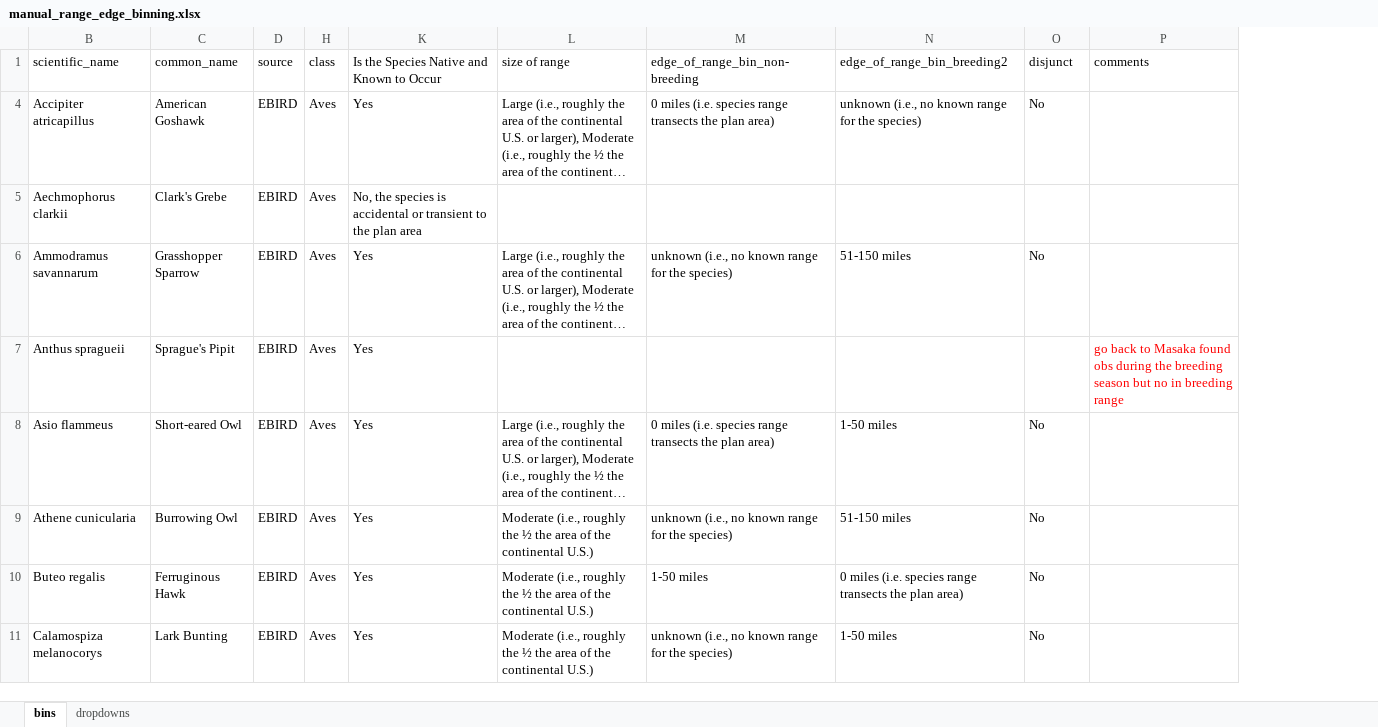
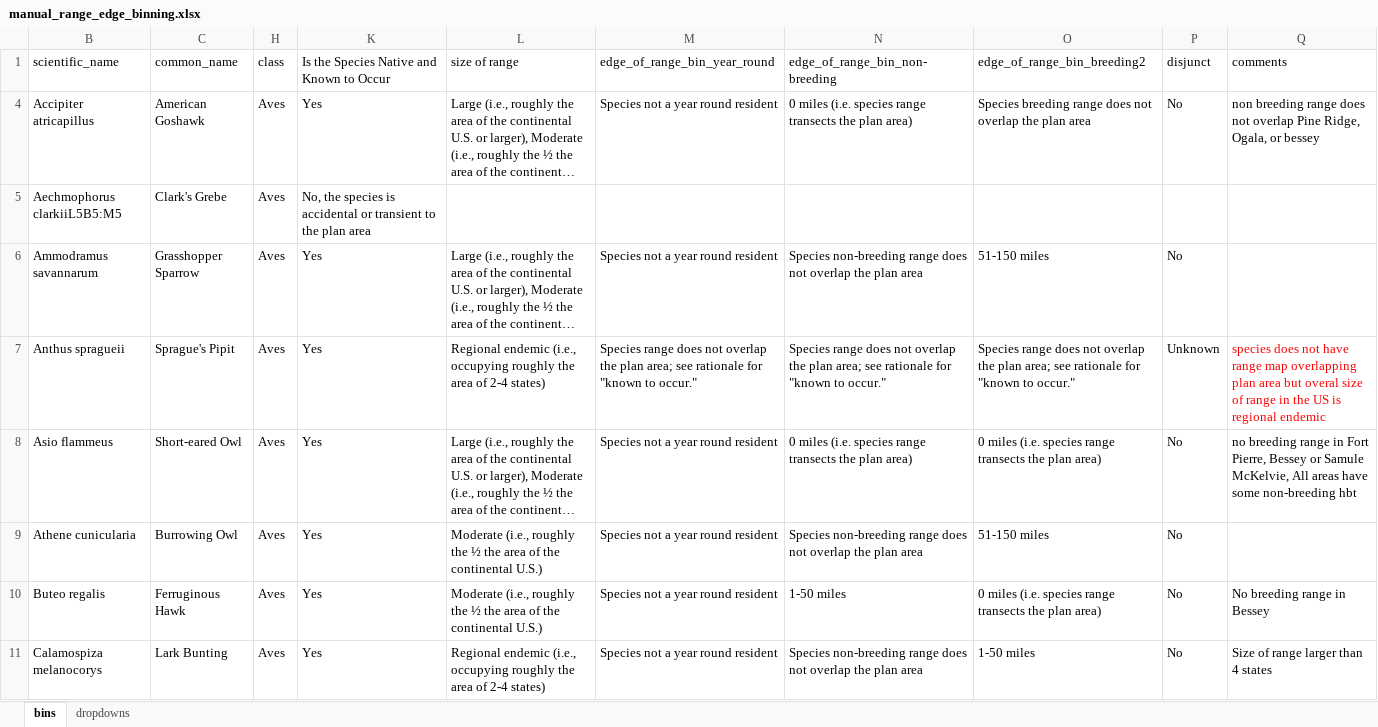
Before and after one commit to fs-mschmidty/MPSG_NNFG_R_Pipeline, an Excel workbook: output/manual_range_edge_binning.xlsx, sheet bins, drawn as a sheet; only a part is shown; long unchanged cells end in …; values as stored, in another font and other column widths than the file's, no borders; table styles not drawn; removed rows and columns are numbered as before the commit, all else as after; the diff covers the shown part only; the diff names each change by its address in the sheet, - before the commit and + after, or states it on an @@ line.

```diff
--- a/output/manual_range_edge_binning.xlsx (sheet bins)
+++ b/output/manual_range_edge_binning.xlsx (sheet bins)
@@ column D (source) hidden, rows 4-11: all EBIRD @@
+column M (edge_of_range_bin_year_round), rows 4-11: Species not a year round resident |  | Species not a year round resident | Species range does not overlap the plan area; see rationale for "known to occur." | Species not a year round resident | Species not a year round resident | Species not a year round resident | Species not a year round resident
-O4 (edge_of_range_bin_breeding2): unknown (i.e., no known range for the species)
+O4 (edge_of_range_bin_breeding2): Species breeding range does not overlap the plan area
-Q4 (comments): (empty)
+Q4 (comments): non breeding range does not overlap Pine Ridge, Ogala, or bessey
-B5 (scientific_name): Aechmophorus clarkii
+B5 (scientific_name): Aechmophorus clarkiiL5B5:M5
-N6 (edge_of_range_bin_non-breeding): unknown (i.e., no known range for the species)
+N6 (edge_of_range_bin_non-breeding): Species non-breeding range does not overlap the plan area
-L7 (size of range): (empty)
+L7 (size of range): Regional endemic (i.e., occupying roughly the area of 2-4 states)
-N7 (edge_of_range_bin_non-breeding): (empty)
+N7 (edge_of_range_bin_non-breeding): Species range does not overlap the plan area; see rationale for "known to occur."
-O7 (edge_of_range_bin_breeding2): (empty)
+O7 (edge_of_range_bin_breeding2): Species range does not overlap the plan area; see rationale for "known to occur."
-P7 (disjunct): (empty)
+P7 (disjunct): Unknown
-Q7 (comments): go back to Masaka found obs during the breeding season but no in breeding range
+Q7 (comments): species does not have range map overlapping plan area but overal size of range in the US is regional endemic
-O8 (edge_of_range_bin_breeding2): 1-50 miles
+O8 (edge_of_range_bin_breeding2): 0 miles (i.e. species range transects the plan area)
-Q8 (comments): (empty)
+Q8 (comments): no breeding range in Fort Pierre, Bessey or Samule McKelvie, All areas have some non-breeding hbt
-N9 (edge_of_range_bin_non-breeding): unknown (i.e., no known range for the species)
+N9 (edge_of_range_bin_non-breeding): Species non-breeding range does not overlap the plan area
-Q10 (comments): (empty)
+Q10 (comments): No breeding range in Bessey
-L11 (size of range): Moderate (i.e., roughly the ½ the area of the continental U.S.)
+L11 (size of range): Regional endemic (i.e., occupying roughly the area of 2-4 states)
-N11 (edge_of_range_bin_non-breeding): unknown (i.e., no known range for the species)
+N11 (edge_of_range_bin_non-breeding): Species non-breeding range does not overlap the plan area
-Q11 (comments): (empty)
+Q11 (comments): Size of range larger than 4 states
```
Also changed, not shown: 72 edited cells and cell formats elsewhere in this sheet, sheet dropdowns, 2 other files.
